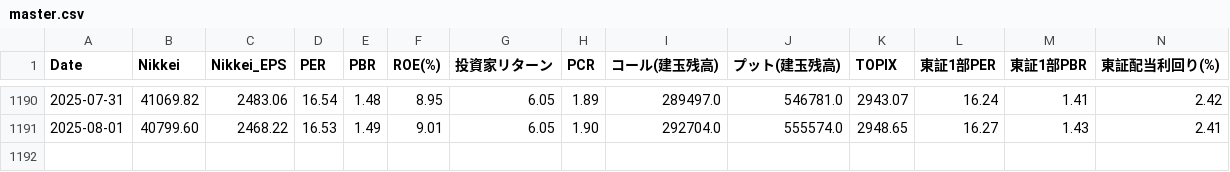
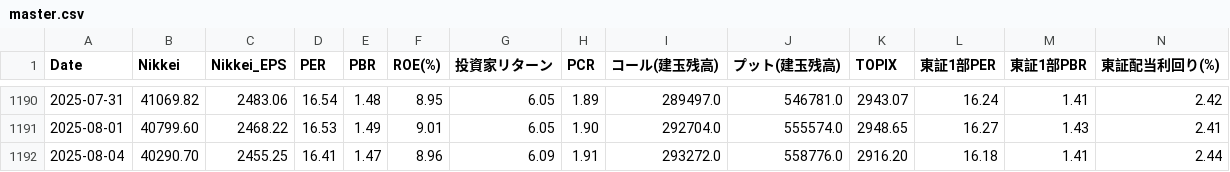
Before and after one commit to akami-s/pcr_signal_app.py, a CSV file: master.csv, drawn as a sheet; only a part is shown, gaps mark what is left out; rows hold the shown columns only; the diff names each change by its address in the sheet, - before the commit and + after, or states it on an @@ line.

Commit message:
data: update master.csv 2025-08-04

```diff
--- a/master.csv
+++ b/master.csv
+row 1192: 2025-08-04 | 40290.70 | 2455.25 | 16.41 | 1.47 | 8.96 | 6.09 | 1.91 | 293272.0 | 558776.0 | 2916.20 | 16.18 | 1.41 | 2.44
```
